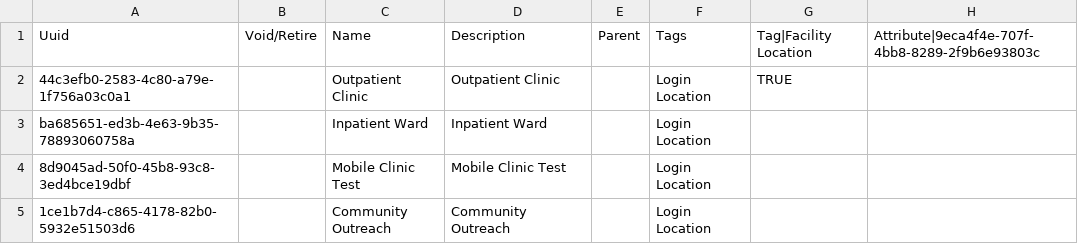
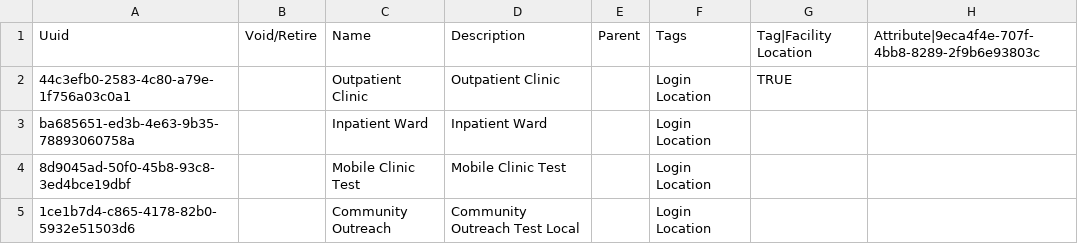
Before and after one commit to MSF-OCG/LIME-EMR-project-demo, a CSV file: distro/configuration/locations/locations.csv, drawn as a sheet; only a part is shown; the diff names each change by its address in the sheet, - before the commit and + after, or states it on an @@ line.

```diff
--- a/distro/configuration/locations/locations.csv
+++ b/distro/configuration/locations/locations.csv
-D5: Community Outreach
+D5: Community Outreach Test Local
```
Also changed, not shown: 1 other file.
